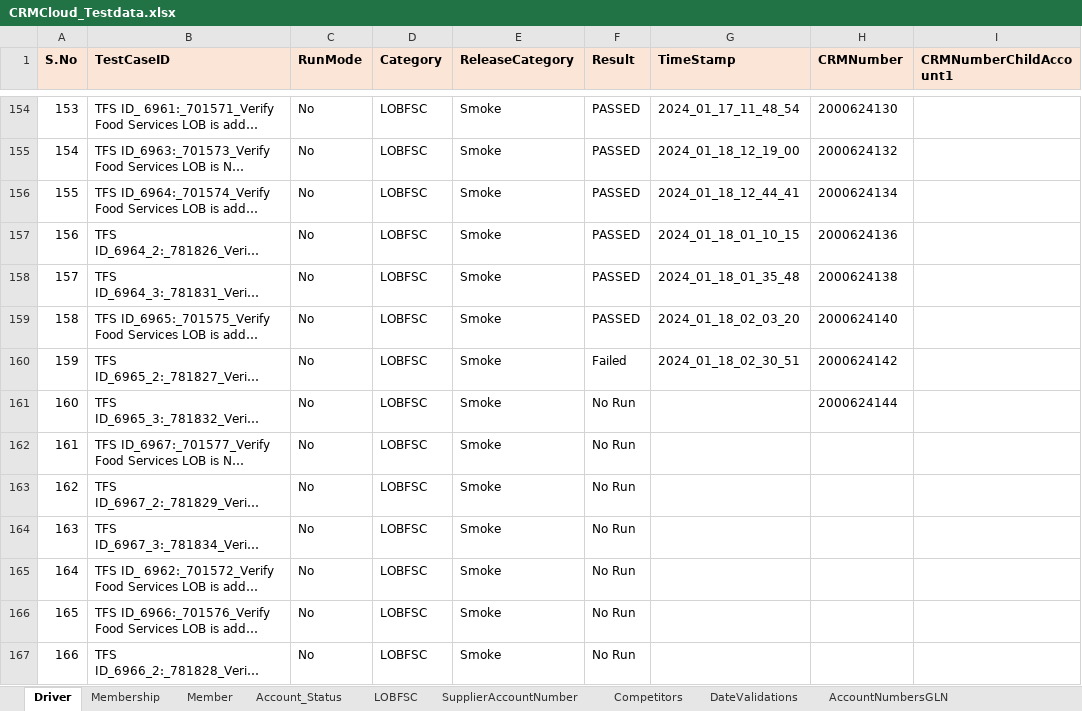
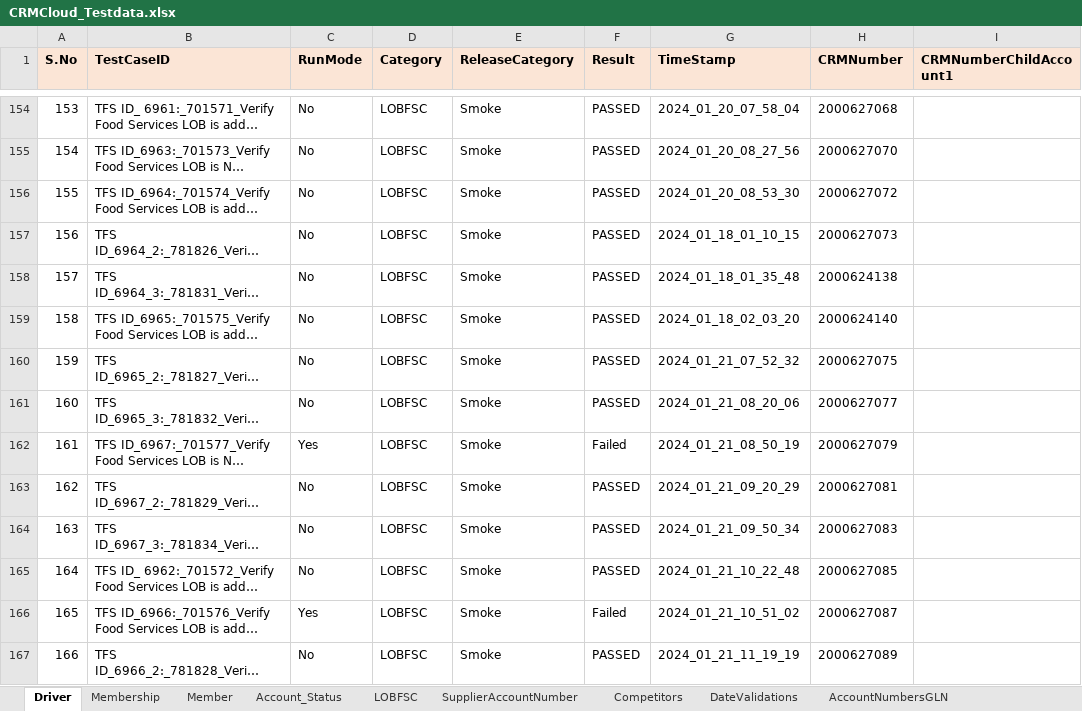
Before and after one commit to FaridhahN/Dynamics_CRM_Cloud_2023_Wave1, an Excel workbook: data/CRMCloud_Testdata.xlsx, sheet Driver, drawn as a sheet; only a part is shown, gaps mark what is left out; long unchanged cells end in …; values as stored, in another font and other column widths than the file's, no borders; the diff covers the shown part only; the diff names each change by its address in the sheet, - before the commit and + after, or states it on an @@ line.

```diff
--- a/data/CRMCloud_Testdata.xlsx (sheet Driver)
+++ b/data/CRMCloud_Testdata.xlsx (sheet Driver)
-G154 (TimeStamp): 2024_01_17_11_48_54
+G154 (TimeStamp): 2024_01_20_07_58_04
-H154 (CRMNumber): 2000624130
+H154 (CRMNumber): 2000627068
-G155 (TimeStamp): 2024_01_18_12_19_00
+G155 (TimeStamp): 2024_01_20_08_27_56
-H155 (CRMNumber): 2000624132
+H155 (CRMNumber): 2000627070
-G156 (TimeStamp): 2024_01_18_12_44_41
+G156 (TimeStamp): 2024_01_20_08_53_30
-H156 (CRMNumber): 2000624134
+H156 (CRMNumber): 2000627072
-H157 (CRMNumber): 2000624136
+H157 (CRMNumber): 2000627073
-F160 (Result): Failed
+F160 (Result): PASSED
-G160 (TimeStamp): 2024_01_18_02_30_51
+G160 (TimeStamp): 2024_01_21_07_52_32
-H160 (CRMNumber): 2000624142
+H160 (CRMNumber): 2000627075
-F161 (Result): No Run
+F161 (Result): PASSED
-G161 (TimeStamp): (empty)
+G161 (TimeStamp): 2024_01_21_08_20_06
-H161 (CRMNumber): 2000624144
+H161 (CRMNumber): 2000627077
-C162 (RunMode): No
+C162 (RunMode): Yes
-F162 (Result): No Run
+F162 (Result): Failed
-G162 (TimeStamp): (empty)
+G162 (TimeStamp): 2024_01_21_08_50_19
-H162 (CRMNumber): (empty)
+H162 (CRMNumber): 2000627079
-F163:F165 (Result): No Run
+F163:F165 (Result): PASSED
-G163 (TimeStamp): (empty)
+G163 (TimeStamp): 2024_01_21_09_20_29
-H163 (CRMNumber): (empty)
+H163 (CRMNumber): 2000627081
-G164 (TimeStamp): (empty)
+G164 (TimeStamp): 2024_01_21_09_50_34
-H164 (CRMNumber): (empty)
+H164 (CRMNumber): 2000627083
-G165 (TimeStamp): (empty)
+G165 (TimeStamp): 2024_01_21_10_22_48
-H165 (CRMNumber): (empty)
+H165 (CRMNumber): 2000627085
-C166 (RunMode): No
+C166 (RunMode): Yes
-F166 (Result): No Run
+F166 (Result): Failed
-G166 (TimeStamp): (empty)
+G166 (TimeStamp): 2024_01_21_10_51_02
-H166 (CRMNumber): (empty)
+H166 (CRMNumber): 2000627087
-F167 (Result): No Run
+F167 (Result): PASSED
-G167 (TimeStamp): (empty)
+G167 (TimeStamp): 2024_01_21_11_19_19
-H167 (CRMNumber): (empty)
+H167 (CRMNumber): 2000627089
```
Also changed, not shown: 50 edited cells elsewhere in this sheet, sheet SupplierAccountNumber.
